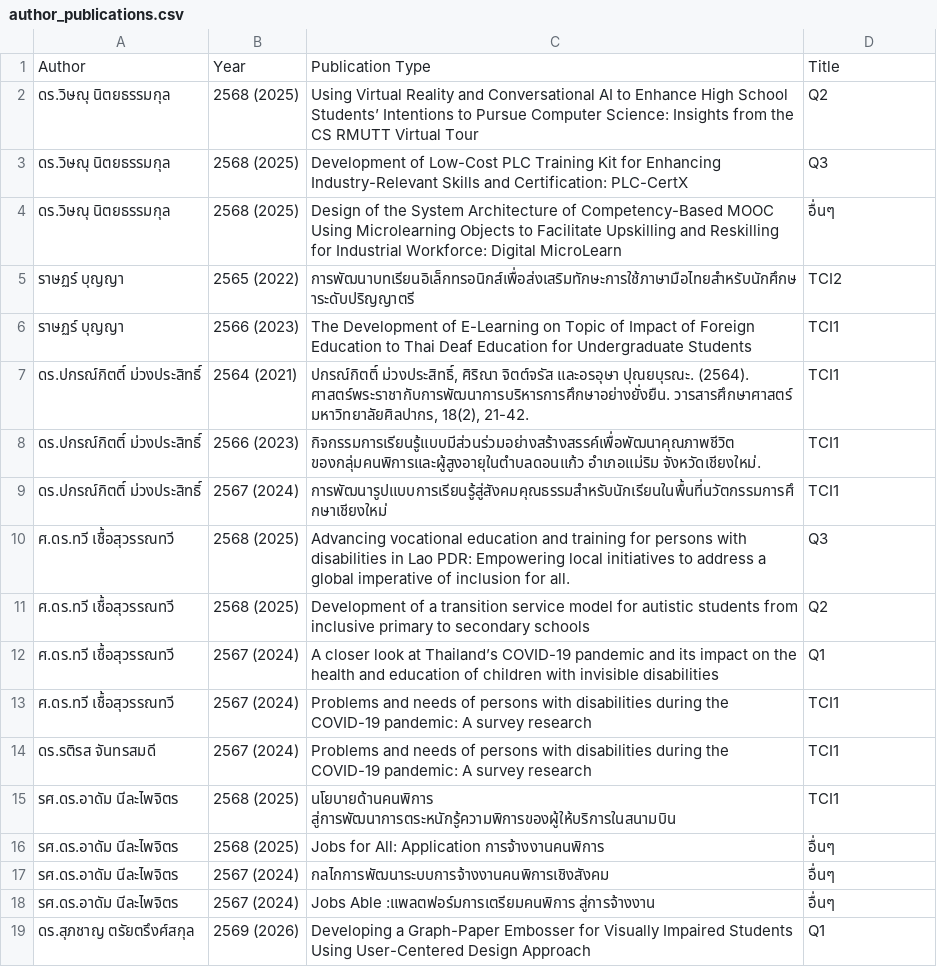
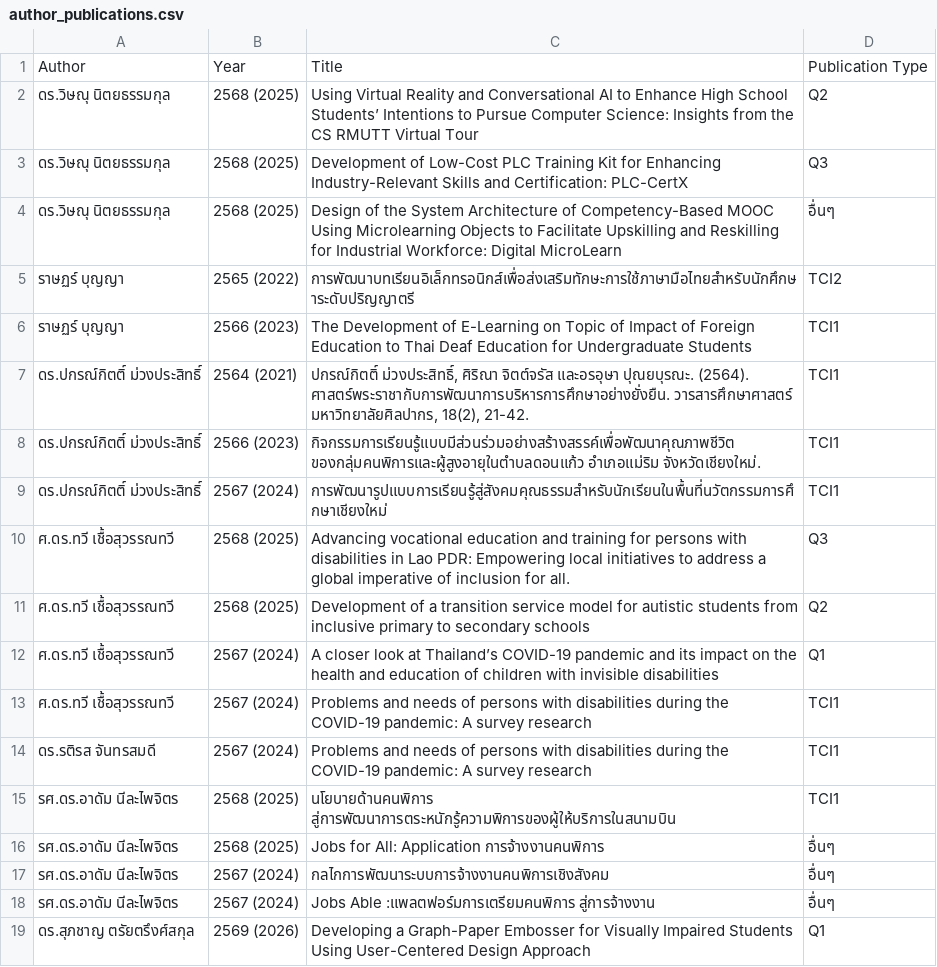
Before and after one commit to Supachan/academic-staff-workload, a CSV file: author_publications.csv, drawn as a sheet.

```diff
--- a/author_publications.csv
+++ b/author_publications.csv
@@ -1,2 +1,2 @@
-Author,Year,Publication Type,Title
+Author,Year,Title,Publication Type
 ดร.วิษณุ นิตยธรรมกุล,2568 (2025),Using Virtual Reality and Conversational AI to Enhance High School Students’ Intentions to Pursue Computer Science: Insights from the CS RMUTT Virtual Tour,Q2
```
Also changed, not shown: 1 other file.
